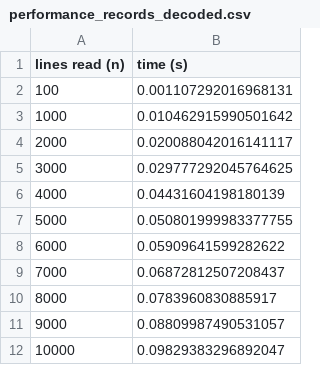
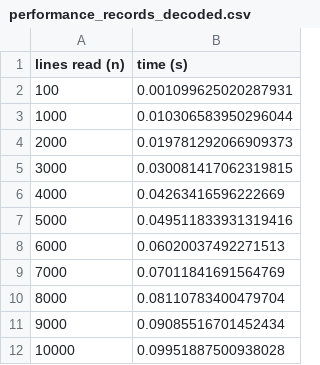
Before and after one commit to ArunRao1997/SSW-567-Final-Project, a CSV file: Part-2/performance_records_decoded.csv, drawn as a sheet.

Commit message:
ADD: performance testing

```diff
--- a/Part-2/performance_records_decoded.csv
+++ b/Part-2/performance_records_decoded.csv
@@ -1,12 +1,12 @@
 lines read (n),time (s)
-100,0.001107292016968131
-1000,0.010462915990501642
-2000,0.020088042016141117
-3000,0.029777292045764625
-4000,0.04431604198180139
-5000,0.050801999983377755
-6000,0.05909641599282622
-7000,0.06872812507208437
-8000,0.0783960830885917
-9000,0.08809987490531057
-10000,0.09829383296892047
+100,0.001099625020287931
+1000,0.010306583950296044
+2000,0.019781292066909373
+3000,0.030081417062319815
+4000,0.04263416596222669
+5000,0.049511833931319416
+6000,0.06020037492271513
+7000,0.07011841691564769
+8000,0.08110783400479704
+9000,0.09085516701452434
+10000,0.09951887500938028
```
Also changed, not shown: Part-2/performance_records_encoded.csv, 1 other file.
